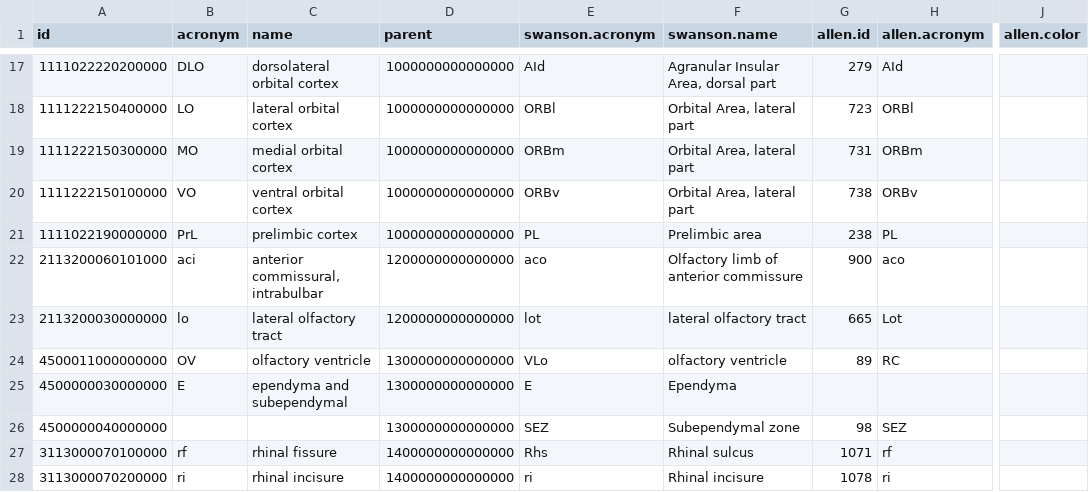
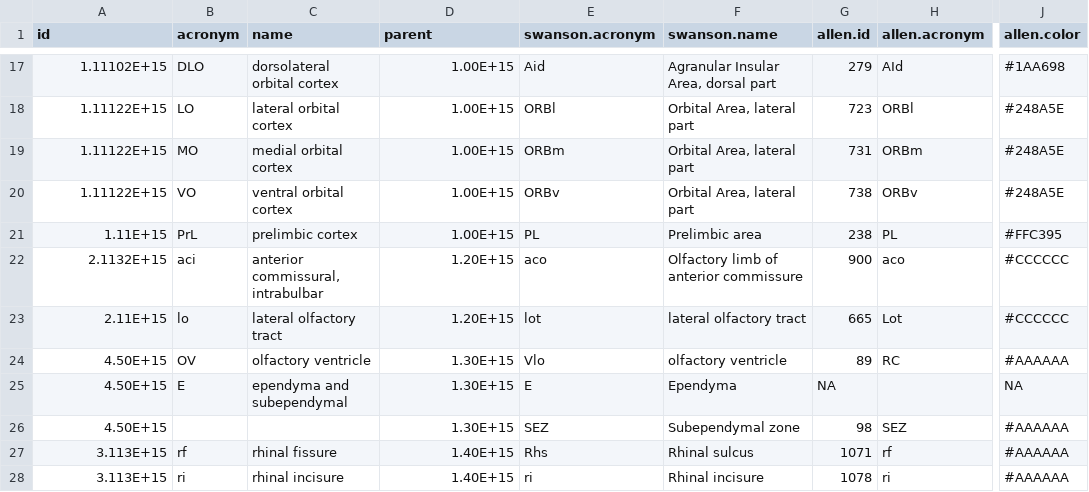
Before and after one commit to ashekara/wholebrain, a CSV file: data/ontology.csv, drawn as a sheet; only a part is shown, gaps mark what is left out; the diff covers the shown part only; the diff names each change by its address in the sheet, - before the commit and + after, or states it on an @@ line.

```diff
--- a/data/ontology.csv
+++ b/data/ontology.csv
-A17 (id): 1111022220200000
+A17 (id): 1.11102E+15
-D17:D21 (parent): 1000000000000000
+D17:D21 (parent): 1.00E+15
-E17 (swanson.acronym): AId
+E17 (swanson.acronym): Aid
-J17 (allen.color): (empty)
+J17 (allen.color): #1AA698
-A18 (id): 1111222150400000
+A18 (id): 1.11122E+15
-J18:J20 (allen.color): (empty)
+J18:J20 (allen.color): #248A5E
-A19 (id): 1111222150300000
+A19 (id): 1.11122E+15
-A20 (id): 1111222150100000
+A20 (id): 1.11122E+15
-A21 (id): 1111022190000000
+A21 (id): 1.11E+15
-J21 (allen.color): (empty)
+J21 (allen.color): #FFC395
-A22 (id): 2113200060101000
+A22 (id): 2.1132E+15
-D22:D23 (parent): 1200000000000000
+D22:D23 (parent): 1.20E+15
-J22:J23 (allen.color): (empty)
+J22:J23 (allen.color): #CCCCCC
-A23 (id): 2113200030000000
+A23 (id): 2.11E+15
-A24 (id): 4500011000000000
+A24 (id): 4.50E+15
-D24:D26 (parent): 1300000000000000
+D24:D26 (parent): 1.30E+15
-E24 (swanson.acronym): VLo
+E24 (swanson.acronym): Vlo
-J24 (allen.color): (empty)
+J24 (allen.color): #AAAAAA
-A25 (id): 4500000030000000
+A25 (id): 4.50E+15
-G25 (allen.id): (empty)
+G25 (allen.id): NA
-J25 (allen.color): (empty)
+J25 (allen.color): NA
-A26 (id): 4500000040000000
+A26 (id): 4.50E+15
-J26:J28 (allen.color): (empty)
+J26:J28 (allen.color): #AAAAAA
-A27 (id): 3113000070100000
+A27 (id): 3.113E+15
-D27:D28 (parent): 1400000000000000
+D27:D28 (parent): 1.40E+15
-A28 (id): 3113000070200000
+A28 (id): 3.113E+15
```
Also changed, not shown: 50 edited cells elsewhere in this file, 2 other files.
